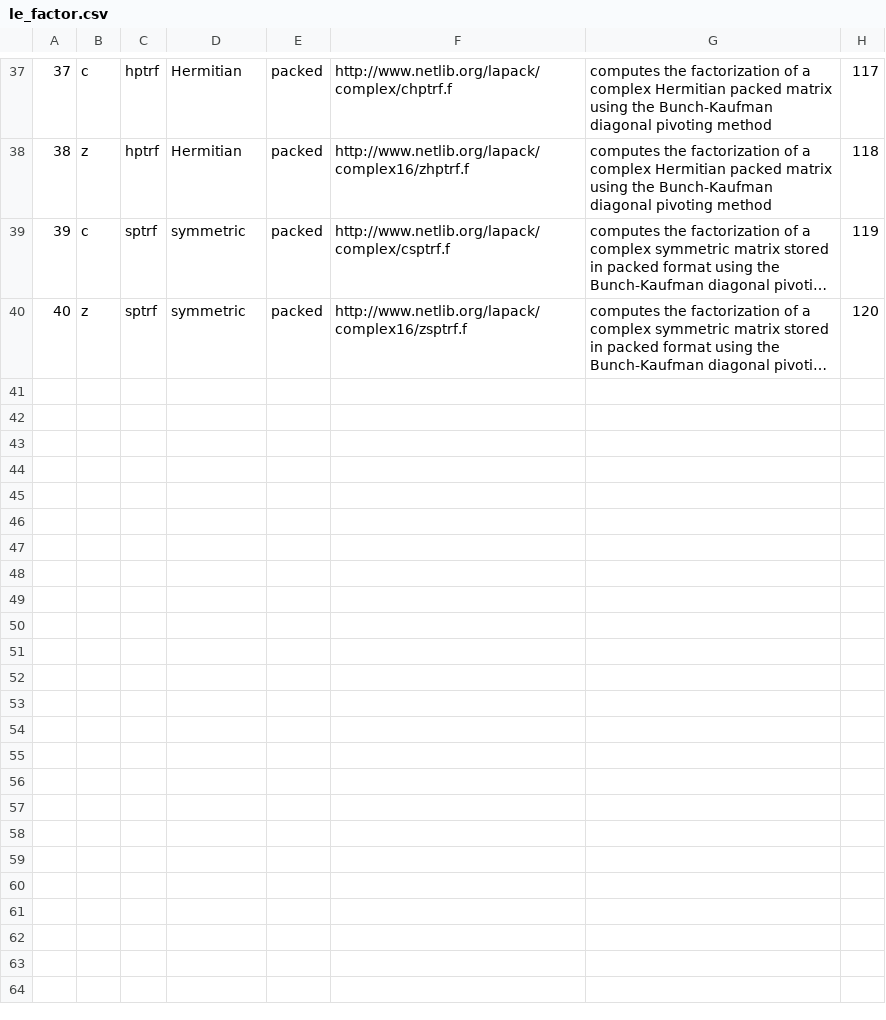
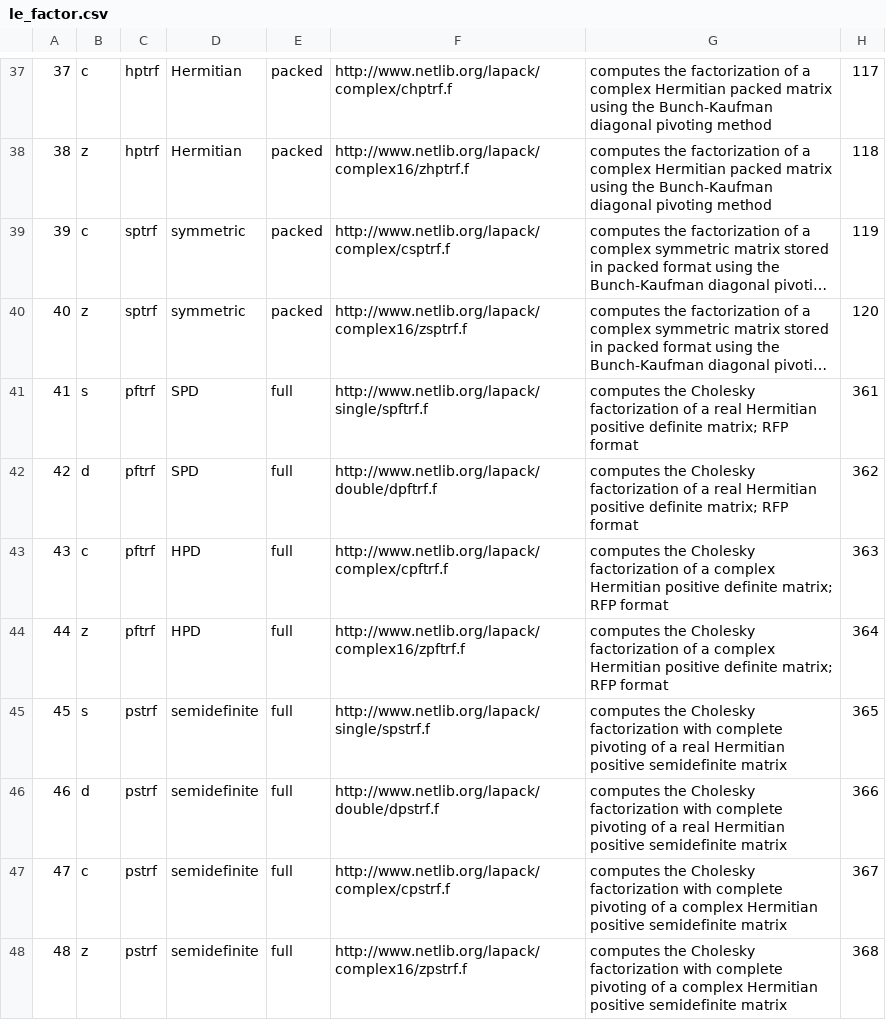
Before and after one commit to LighthouseHPC/lighthouse, a CSV file: src/Dlighthouse/Computational/dataBase/le_factor.csv, drawn as a sheet; only a part is shown, gaps mark what is left out; long unchanged cells end in …; the diff names each change by its address in the sheet, - before the commit and + after, or states it on an @@ line.

Commit message:
updated le_factor.csv and le_computational_all.csv.

```diff
--- a/src/Dlighthouse/Computational/dataBase/le_factor.csv
+++ b/src/Dlighthouse/Computational/dataBase/le_factor.csv
+row 41: 41 | s | pftrf | SPD | full | http://www.netlib.org/lapack/single/spftrf.f | computes the Cholesky factorization of a real Hermitian positive definite matrix; RFP format | 361
+row 42: 42 | d | pftrf | SPD | full | http://www.netlib.org/lapack/double/dpftrf.f | computes the Cholesky factorization of a real Hermitian positive definite matrix; RFP format | 362
+row 43: 43 | c | pftrf | HPD | full | http://www.netlib.org/lapack/complex/cpftrf.f | computes the Cholesky factorization of a complex Hermitian positive definite matrix; RFP format | 363
+row 44: 44 | z | pftrf | HPD | full | http://www.netlib.org/lapack/complex16/zpftrf.f | computes the Cholesky factorization of a complex Hermitian positive definite matrix; RFP format | 364
+row 45: 45 | s | pstrf | semidefinite | full | http://www.netlib.org/lapack/single/spstrf.f | computes the Cholesky factorization with complete pivoting of a real Hermitian positive semidefinite matrix | 365
+row 46: 46 | d | pstrf | semidefinite | full | http://www.netlib.org/lapack/double/dpstrf.f | computes the Cholesky factorization with complete pivoting of a real Hermitian positive semidefinite matrix | 366
+row 47: 47 | c | pstrf | semidefinite | full | http://www.netlib.org/lapack/complex/cpstrf.f | computes the Cholesky factorization with complete pivoting of a complex Hermitian positive semidefinite matrix | 367
+row 48: 48 | z | pstrf | semidefinite | full | http://www.netlib.org/lapack/complex16/zpstrf.f | computes the Cholesky factorization with complete pivoting of a complex Hermitian positive semidefinite matrix | 368
```
Also changed, not shown: src/Dlighthouse/Computational/dataBase/le_computational_all.csv, src/Dlighthouse/RoutineInfo/docGene/url.csv.
